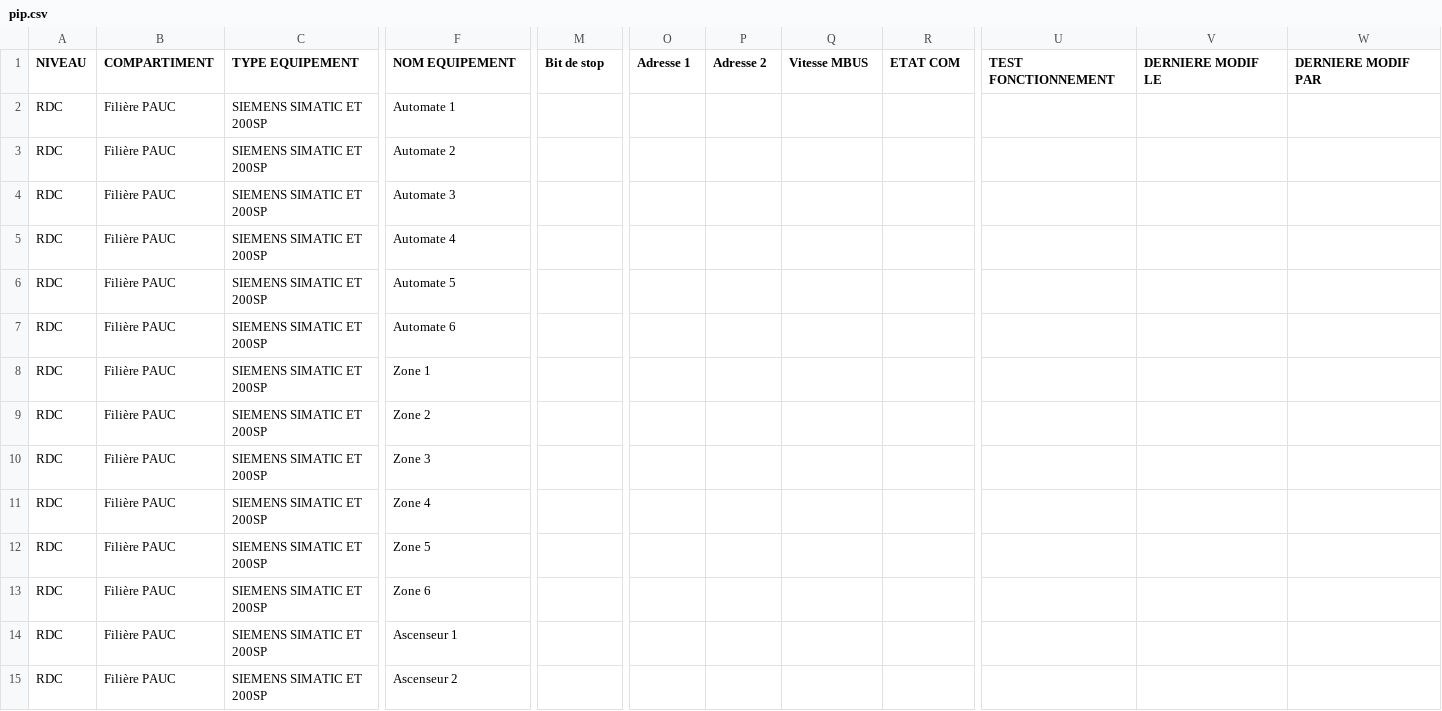
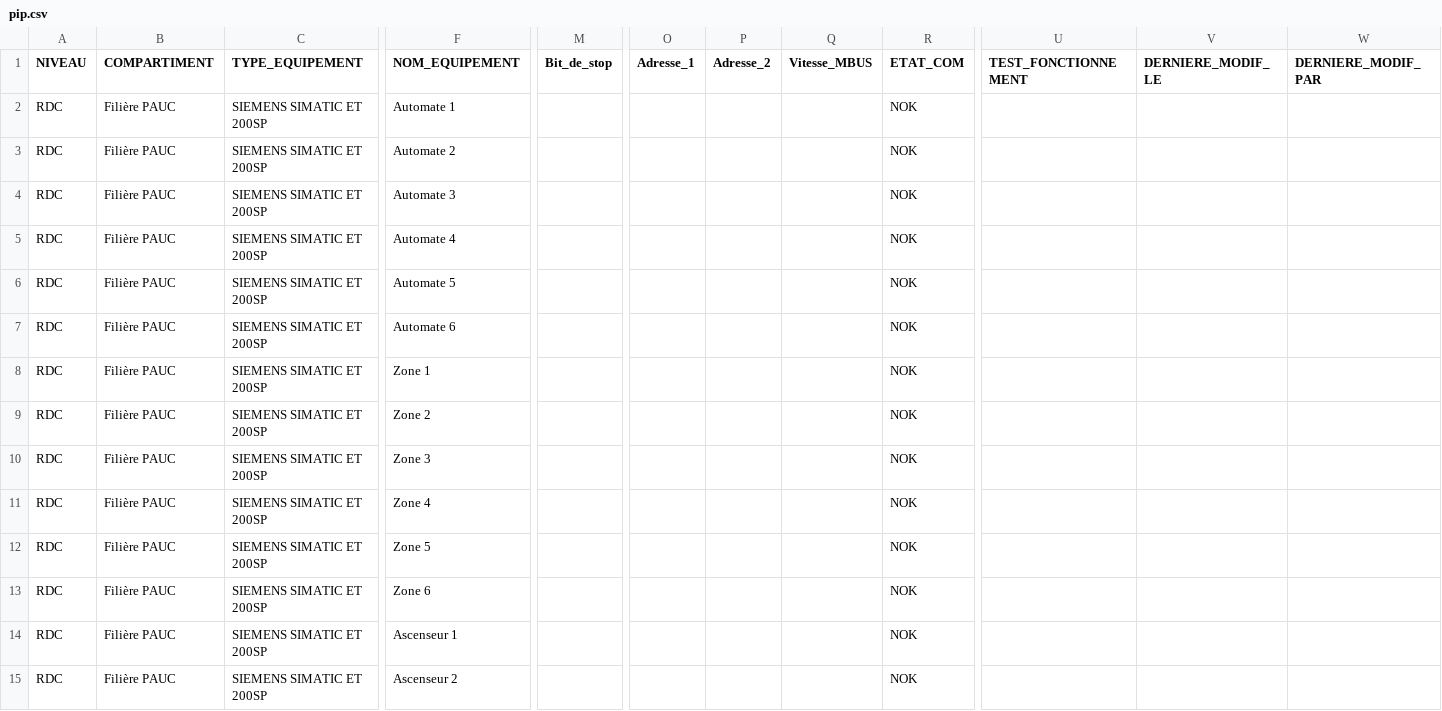
Before and after one commit to heifeil/mon_projet_docker, a CSV file: csv_files/pip.csv, drawn as a sheet; only a part is shown, gaps mark what is left out; the diff covers the shown part only; the diff names each change by its address in the sheet, - before the commit and + after, or states it on an @@ line.

```diff
--- a/csv_files/pip.csv
+++ b/csv_files/pip.csv
-C1: TYPE EQUIPEMENT
+C1: TYPE_EQUIPEMENT
-F1: NOM EQUIPEMENT
+F1: NOM_EQUIPEMENT
-M1: Bit de stop
+M1: Bit_de_stop
-O1: Adresse 1
+O1: Adresse_1
-P1: Adresse 2
+P1: Adresse_2
-Q1: Vitesse MBUS
+Q1: Vitesse_MBUS
-R1: ETAT COM
+R1: ETAT_COM
-U1: TEST FONCTIONNEMENT
+U1: TEST_FONCTIONNEMENT
-V1: DERNIERE MODIF LE
+V1: DERNIERE_MODIF_LE
-W1: DERNIERE MODIF PAR
+W1: DERNIERE_MODIF_PAR
-R2:R15 (ETAT_COM): (empty)
+R2:R15 (ETAT_COM): NOK
```
Also changed, not shown: 34 edited cells elsewhere in this file, 12 other files.
